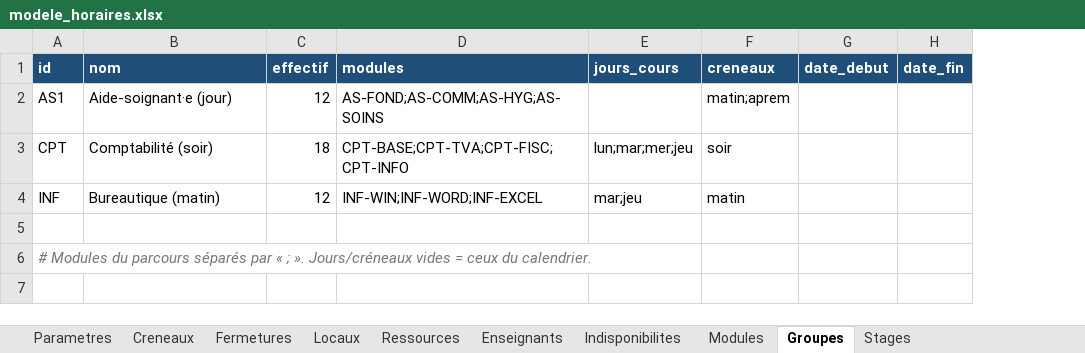
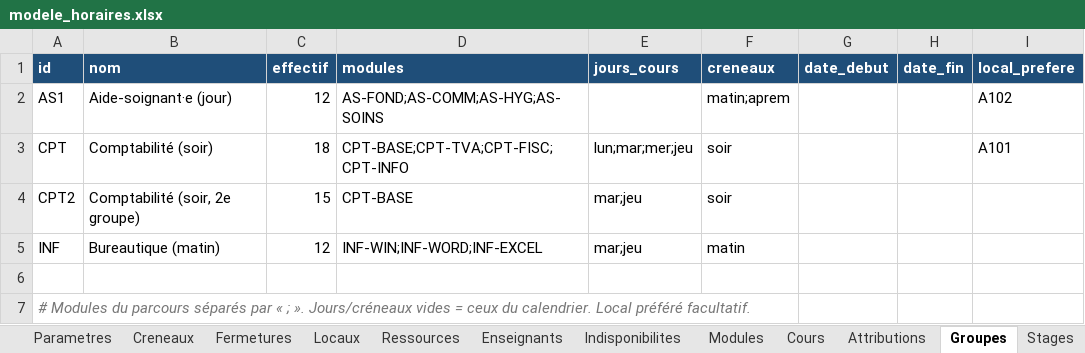
Before and after one commit to pouillonmathieu/horaires, an Excel workbook: exemples/modele_horaires.xlsx, sheet Groupes, drawn as a sheet; values as stored, in another font and other column widths than the file's, no borders; addresses are those after the commit; the diff names each change by its address in the sheet, - before the commit and + after, or states it on an @@ line.

```diff
--- a/exemples/modele_horaires.xlsx (sheet Groupes)
+++ b/exemples/modele_horaires.xlsx (sheet Groupes)
+sheet tab: Cours
+sheet tab: Attributions
+column I (local_prefere), rows 2-3: A102 | A101
+row 4: CPT2 | Comptabilité (soir, 2e groupe) | 15 | CPT-BASE | mar;jeu | soir
-A7 (id): …du calendrier.
+A7 (id): …du calendrier. Local préféré facultatif.
```
Also changed, not shown: sheet Modules, sheet Enseignants, sheet Indisponibilites, sheet Parametres, 17 other files.
